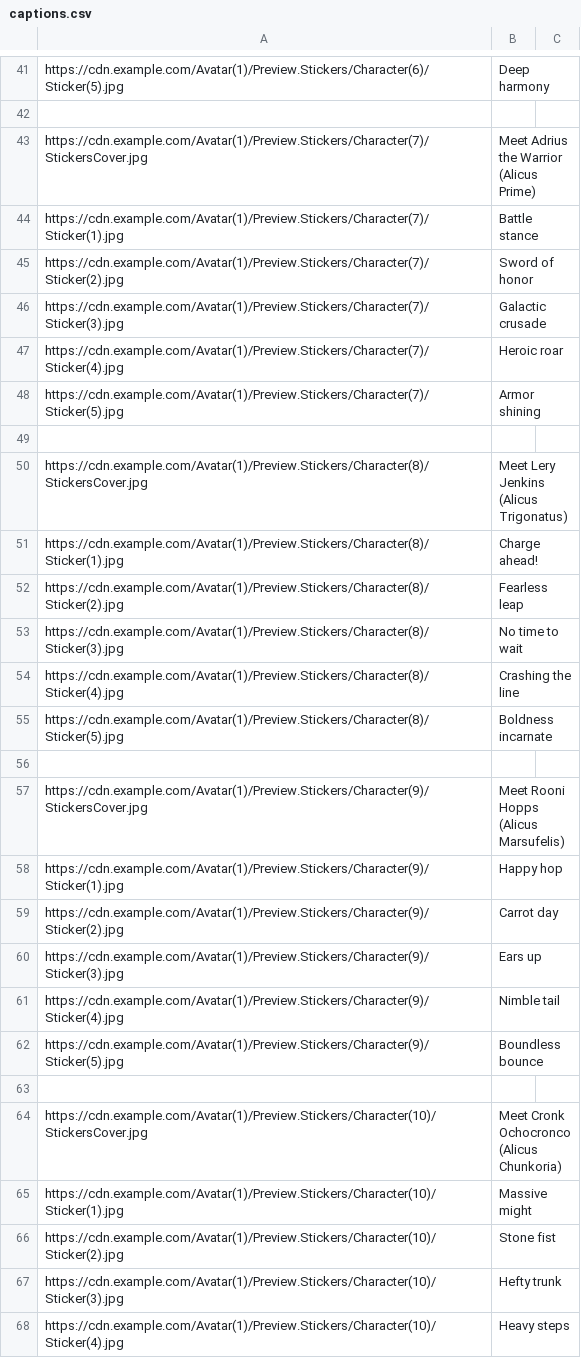
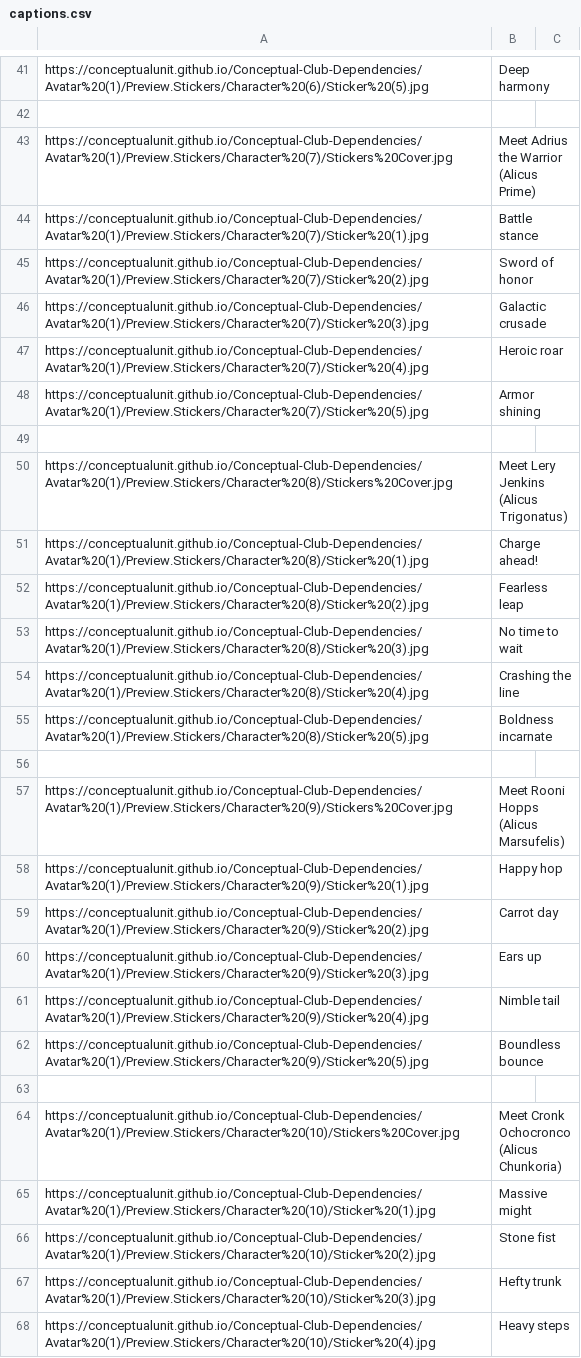
Before and after one commit to ConceptualUnit/Conceptual-Club-Dependencies, a CSV file: captions.csv, drawn as a sheet; only a part is shown, gaps mark what is left out; the diff covers the shown part only; the diff names each change by its address in the sheet, - before the commit and + after, or states it on an @@ line.

Commit message:
Update captions.csv

```diff
--- a/captions.csv
+++ b/captions.csv
-A41: https://cdn.example.com/Avatar(1)/Preview.Stickers/Character(6)/Sticker(5).jpg
+A41: https://conceptualunit.github.io/Conceptual-Club-Dependencies/Avatar%20(1)/Preview.Stickers/Character%20(6)/Sticker%20(5).jpg
-A43: https://cdn.example.com/Avatar(1)/Preview.Stickers/Character(7)/StickersCover.jpg
+A43: https://conceptualunit.github.io/Conceptual-Club-Dependencies/Avatar%20(1)/Preview.Stickers/Character%20(7)/Stickers%20Cover.jpg
-A44: https://cdn.example.com/Avatar(1)/Preview.Stickers/Character(7)/Sticker(1).jpg
+A44: https://conceptualunit.github.io/Conceptual-Club-Dependencies/Avatar%20(1)/Preview.Stickers/Character%20(7)/Sticker%20(1).jpg
-A45: https://cdn.example.com/Avatar(1)/Preview.Stickers/Character(7)/Sticker(2).jpg
+A45: https://conceptualunit.github.io/Conceptual-Club-Dependencies/Avatar%20(1)/Preview.Stickers/Character%20(7)/Sticker%20(2).jpg
-A46: https://cdn.example.com/Avatar(1)/Preview.Stickers/Character(7)/Sticker(3).jpg
+A46: https://conceptualunit.github.io/Conceptual-Club-Dependencies/Avatar%20(1)/Preview.Stickers/Character%20(7)/Sticker%20(3).jpg
-A47: https://cdn.example.com/Avatar(1)/Preview.Stickers/Character(7)/Sticker(4).jpg
+A47: https://conceptualunit.github.io/Conceptual-Club-Dependencies/Avatar%20(1)/Preview.Stickers/Character%20(7)/Sticker%20(4).jpg
-A48: https://cdn.example.com/Avatar(1)/Preview.Stickers/Character(7)/Sticker(5).jpg
+A48: https://conceptualunit.github.io/Conceptual-Club-Dependencies/Avatar%20(1)/Preview.Stickers/Character%20(7)/Sticker%20(5).jpg
-A50: https://cdn.example.com/Avatar(1)/Preview.Stickers/Character(8)/StickersCover.jpg
+A50: https://conceptualunit.github.io/Conceptual-Club-Dependencies/Avatar%20(1)/Preview.Stickers/Character%20(8)/Stickers%20Cover.jpg
-A51: https://cdn.example.com/Avatar(1)/Preview.Stickers/Character(8)/Sticker(1).jpg
+A51: https://conceptualunit.github.io/Conceptual-Club-Dependencies/Avatar%20(1)/Preview.Stickers/Character%20(8)/Sticker%20(1).jpg
-A52: https://cdn.example.com/Avatar(1)/Preview.Stickers/Character(8)/Sticker(2).jpg
+A52: https://conceptualunit.github.io/Conceptual-Club-Dependencies/Avatar%20(1)/Preview.Stickers/Character%20(8)/Sticker%20(2).jpg
-A53: https://cdn.example.com/Avatar(1)/Preview.Stickers/Character(8)/Sticker(3).jpg
+A53: https://conceptualunit.github.io/Conceptual-Club-Dependencies/Avatar%20(1)/Preview.Stickers/Character%20(8)/Sticker%20(3).jpg
-A54: https://cdn.example.com/Avatar(1)/Preview.Stickers/Character(8)/Sticker(4).jpg
+A54: https://conceptualunit.github.io/Conceptual-Club-Dependencies/Avatar%20(1)/Preview.Stickers/Character%20(8)/Sticker%20(4).jpg
-A55: https://cdn.example.com/Avatar(1)/Preview.Stickers/Character(8)/Sticker(5).jpg
+A55: https://conceptualunit.github.io/Conceptual-Club-Dependencies/Avatar%20(1)/Preview.Stickers/Character%20(8)/Sticker%20(5).jpg
-A57: https://cdn.example.com/Avatar(1)/Preview.Stickers/Character(9)/StickersCover.jpg
+A57: https://conceptualunit.github.io/Conceptual-Club-Dependencies/Avatar%20(1)/Preview.Stickers/Character%20(9)/Stickers%20Cover.jpg
-A58: https://cdn.example.com/Avatar(1)/Preview.Stickers/Character(9)/Sticker(1).jpg
+A58: https://conceptualunit.github.io/Conceptual-Club-Dependencies/Avatar%20(1)/Preview.Stickers/Character%20(9)/Sticker%20(1).jpg
-A59: https://cdn.example.com/Avatar(1)/Preview.Stickers/Character(9)/Sticker(2).jpg
+A59: https://conceptualunit.github.io/Conceptual-Club-Dependencies/Avatar%20(1)/Preview.Stickers/Character%20(9)/Sticker%20(2).jpg
-A60: https://cdn.example.com/Avatar(1)/Preview.Stickers/Character(9)/Sticker(3).jpg
+A60: https://conceptualunit.github.io/Conceptual-Club-Dependencies/Avatar%20(1)/Preview.Stickers/Character%20(9)/Sticker%20(3).jpg
-A61: https://cdn.example.com/Avatar(1)/Preview.Stickers/Character(9)/Sticker(4).jpg
+A61: https://conceptualunit.github.io/Conceptual-Club-Dependencies/Avatar%20(1)/Preview.Stickers/Character%20(9)/Sticker%20(4).jpg
-A62: https://cdn.example.com/Avatar(1)/Preview.Stickers/Character(9)/Sticker(5).jpg
+A62: https://conceptualunit.github.io/Conceptual-Club-Dependencies/Avatar%20(1)/Preview.Stickers/Character%20(9)/Sticker%20(5).jpg
-A64: https://cdn.example.com/Avatar(1)/Preview.Stickers/Character(10)/StickersCover.jpg
+A64: https://conceptualunit.github.io/Conceptual-Club-Dependencies/Avatar%20(1)/Preview.Stickers/Character%20(10)/Stickers%20Cover.jpg
-A65: https://cdn.example.com/Avatar(1)/Preview.Stickers/Character(10)/Sticker(1).jpg
+A65: https://conceptualunit.github.io/Conceptual-Club-Dependencies/Avatar%20(1)/Preview.Stickers/Character%20(10)/Sticker%20(1).jpg
-A66: https://cdn.example.com/Avatar(1)/Preview.Stickers/Character(10)/Sticker(2).jpg
+A66: https://conceptualunit.github.io/Conceptual-Club-Dependencies/Avatar%20(1)/Preview.Stickers/Character%20(10)/Sticker%20(2).jpg
-A67: https://cdn.example.com/Avatar(1)/Preview.Stickers/Character(10)/Sticker(3).jpg
+A67: https://conceptualunit.github.io/Conceptual-Club-Dependencies/Avatar%20(1)/Preview.Stickers/Character%20(10)/Sticker%20(3).jpg
-A68: https://cdn.example.com/Avatar(1)/Preview.Stickers/Character(10)/Sticker(4).jpg
+A68: https://conceptualunit.github.io/Conceptual-Club-Dependencies/Avatar%20(1)/Preview.Stickers/Character%20(10)/Sticker%20(4).jpg
```
Also changed, not shown: 9 added rows, 9 removed rows and 28 edited cells elsewhere in this file.
